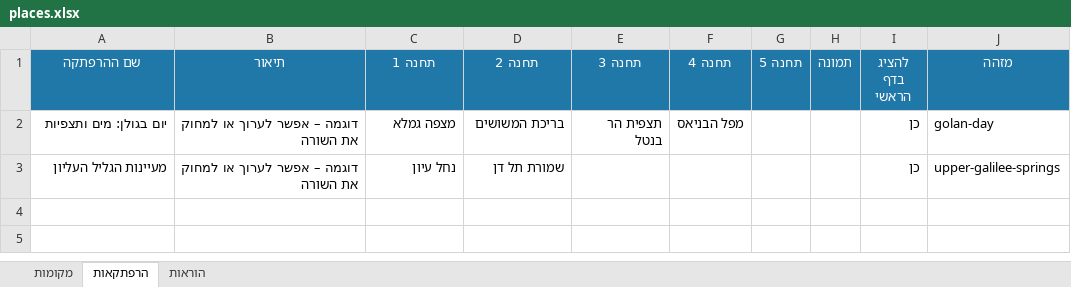
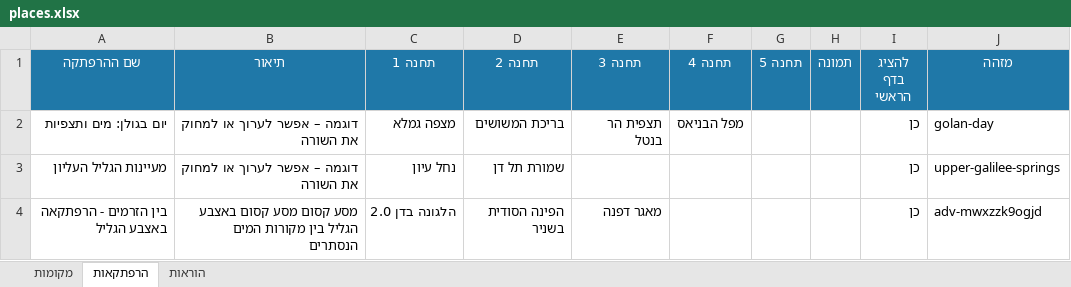
Before and after one commit to yairporat/try-22_01, an Excel workbook: data/places.xlsx, sheet הרפתקאות, drawn as a sheet; values as stored, in another font and other column widths than the file's, no borders; the diff names each change by its address in the sheet, - before the commit and + after, or states it on an @@ line.

```diff
--- a/data/places.xlsx (sheet הרפתקאות)
+++ b/data/places.xlsx (sheet הרפתקאות)
+row 4: בין הזרמים - הרפתקאה באצבע הגליל | מסע קסום מסע קסום באצבע הגליל בין מקורות המים הנסתרים | הלגונה בדן 2.0 | הפינה הסודית בשניר | מאגר דפנה |  |  |  | כן | adv-mwxzzk9ogjd
```
Also changed, not shown: sheet מקומות, 10 other files.
